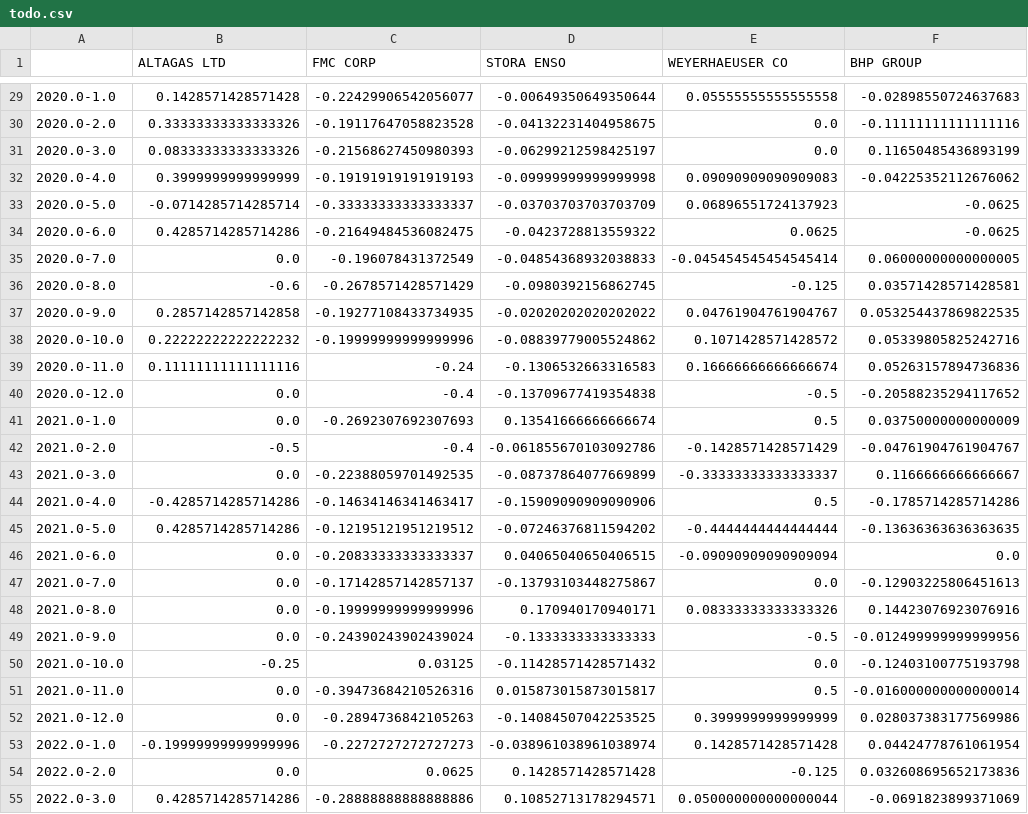
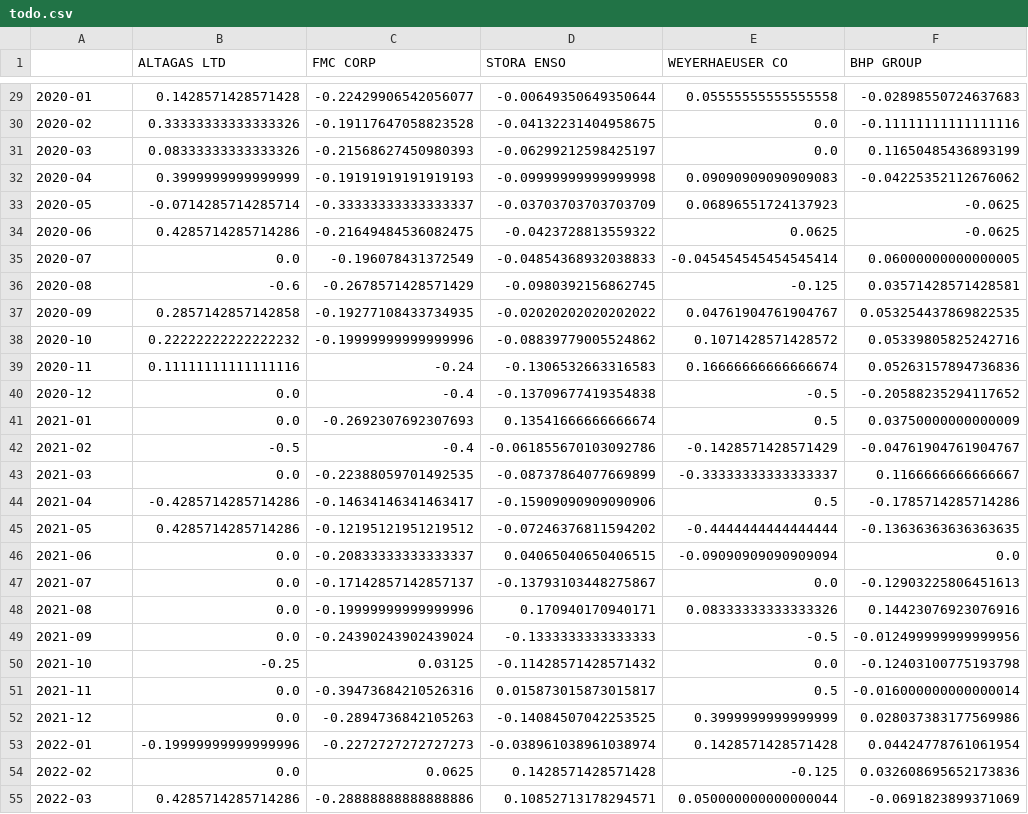
Before and after one commit to Pse1234/sentimental-analysis-energy-stocks, a CSV file: data/data_model/todo.csv, drawn as a sheet; only a part is shown, gaps mark what is left out; the diff covers the shown part only; the diff names each change by its address in the sheet, - before the commit and + after, or states it on an @@ line.

```diff
--- a/data/data_model/todo.csv
+++ b/data/data_model/todo.csv
-A29: 2020.0-1.0
+A29: 2020-01
-A30: 2020.0-2.0
+A30: 2020-02
-A31: 2020.0-3.0
+A31: 2020-03
-A32: 2020.0-4.0
+A32: 2020-04
-A33: 2020.0-5.0
+A33: 2020-05
-A34: 2020.0-6.0
+A34: 2020-06
-A35: 2020.0-7.0
+A35: 2020-07
-A36: 2020.0-8.0
+A36: 2020-08
-A37: 2020.0-9.0
+A37: 2020-09
-A38: 2020.0-10.0
+A38: 2020-10
-A39: 2020.0-11.0
+A39: 2020-11
-A40: 2020.0-12.0
+A40: 2020-12
-A41: 2021.0-1.0
+A41: 2021-01
-A42: 2021.0-2.0
+A42: 2021-02
-A43: 2021.0-3.0
+A43: 2021-03
-A44: 2021.0-4.0
+A44: 2021-04
-A45: 2021.0-5.0
+A45: 2021-05
-A46: 2021.0-6.0
+A46: 2021-06
-A47: 2021.0-7.0
+A47: 2021-07
-A48: 2021.0-8.0
+A48: 2021-08
-A49: 2021.0-9.0
+A49: 2021-09
-A50: 2021.0-10.0
+A50: 2021-10
-A51: 2021.0-11.0
+A51: 2021-11
-A52: 2021.0-12.0
+A52: 2021-12
-A53: 2022.0-1.0
+A53: 2022-01
-A54: 2022.0-2.0
+A54: 2022-02
-A55: 2022.0-3.0
+A55: 2022-03
```
Also changed, not shown: 33 edited cells elsewhere in this file, 2 other files.
